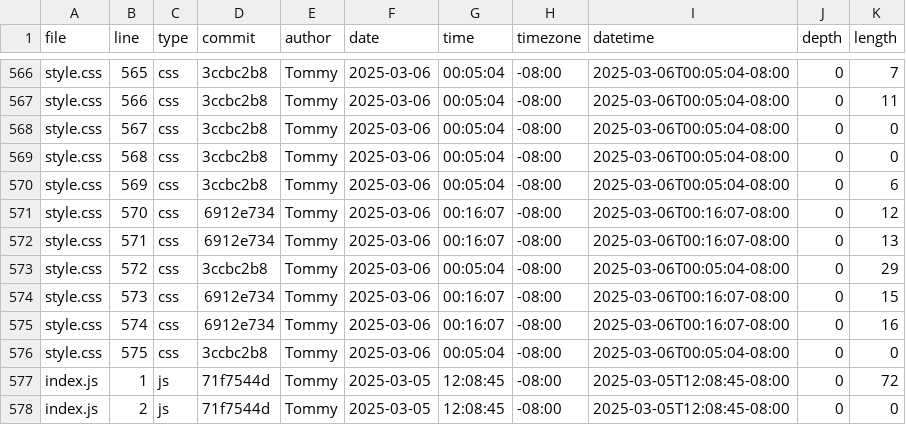
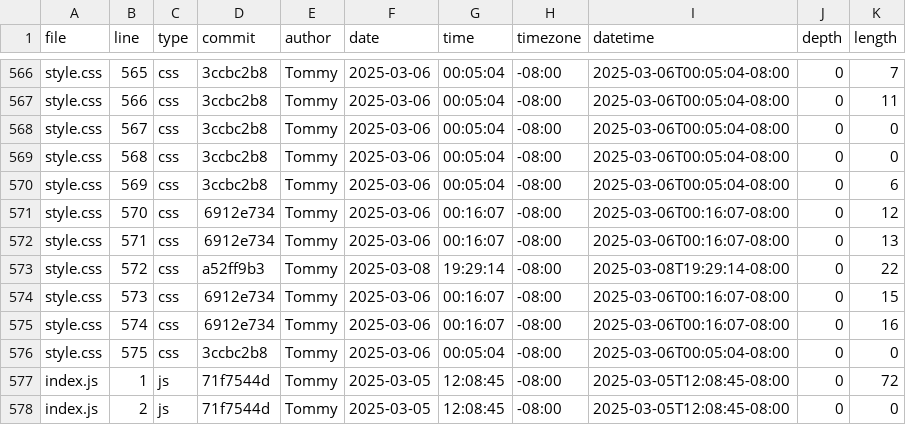
Before and after one commit to tommycho1223/portfolio, a CSV file: meta/loc.csv, drawn as a sheet; only a part is shown, gaps mark what is left out.

```diff
--- a/meta/loc.csv
+++ b/meta/loc.csv
@@ -572,3 +572,3 @@ style.css,570,css,6912e734,Tommy,2025-03-06,00:16:07,-08:00,2025-03-06T00:16:07-
 style.css,571,css,6912e734,Tommy,2025-03-06,00:16:07,-08:00,2025-03-06T00:16:07-08:00,0,13
-style.css,572,css,3ccbc2b8,Tommy,2025-03-06,00:05:04,-08:00,2025-03-06T00:05:04-08:00,0,29
+style.css,572,css,a52ff9b3,Tommy,2025-03-08,19:29:14,-08:00,2025-03-08T19:29:14-08:00,0,22
 style.css,573,css,6912e734,Tommy,2025-03-06,00:16:07,-08:00,2025-03-06T00:16:07-08:00,0,15
```
